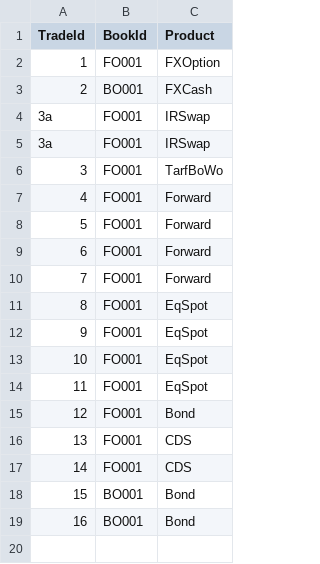
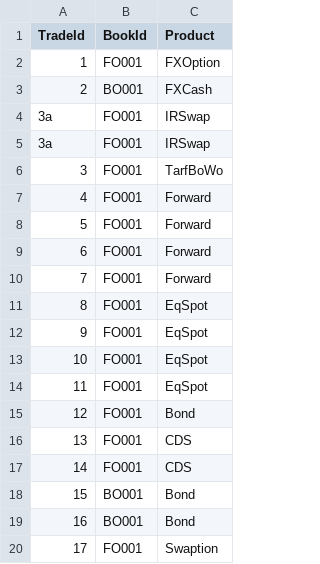
Before and after one commit to ultima-ib/ultima, a CSV file: frtb_engine/examples/data/TradeAttributes.csv, drawn as a sheet; the diff names each change by its address in the sheet, - before the commit and + after, or states it on an @@ line.

```diff
--- a/frtb_engine/examples/data/TradeAttributes.csv
+++ b/frtb_engine/examples/data/TradeAttributes.csv
+row 20: 17 | FO001 | Swaption
```
Also changed, not shown: frtb_engine/examples/data/Delta.csv, 11 other files.
